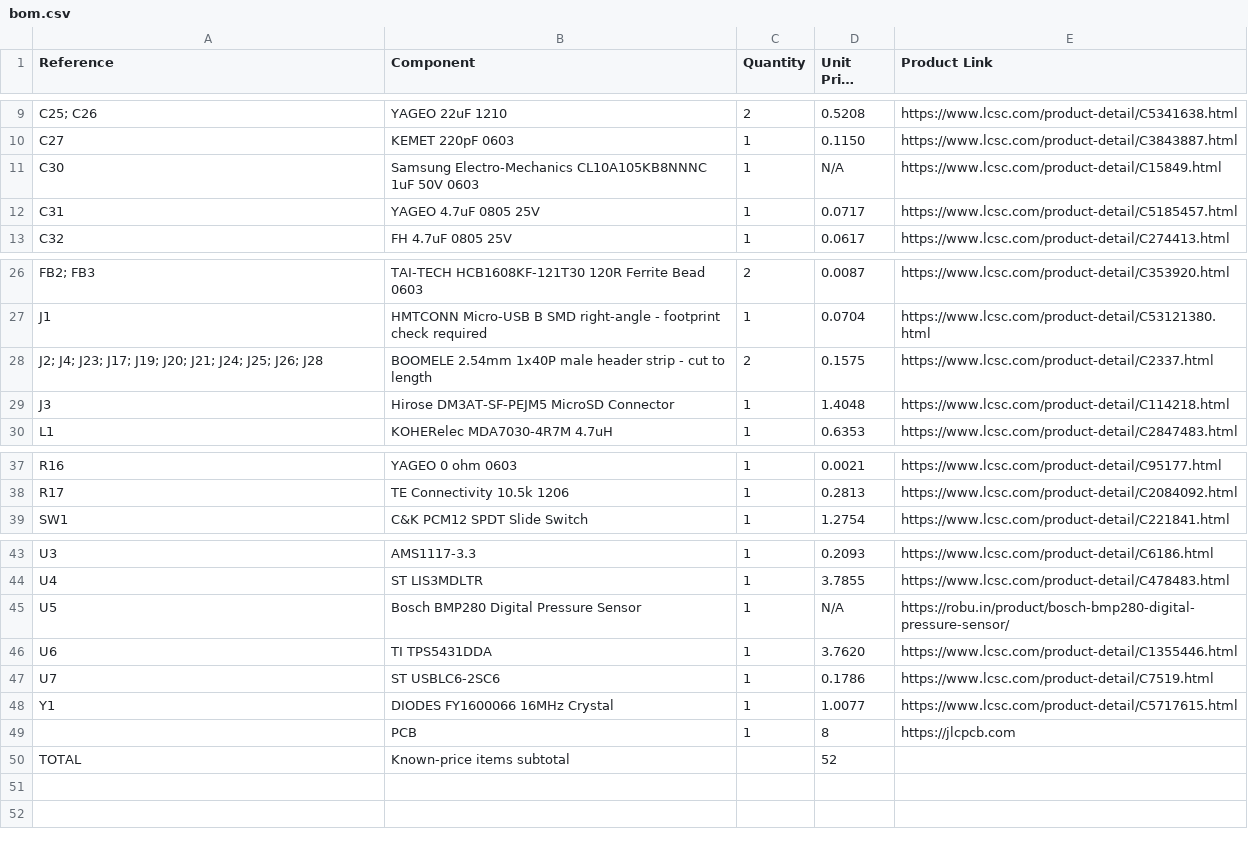
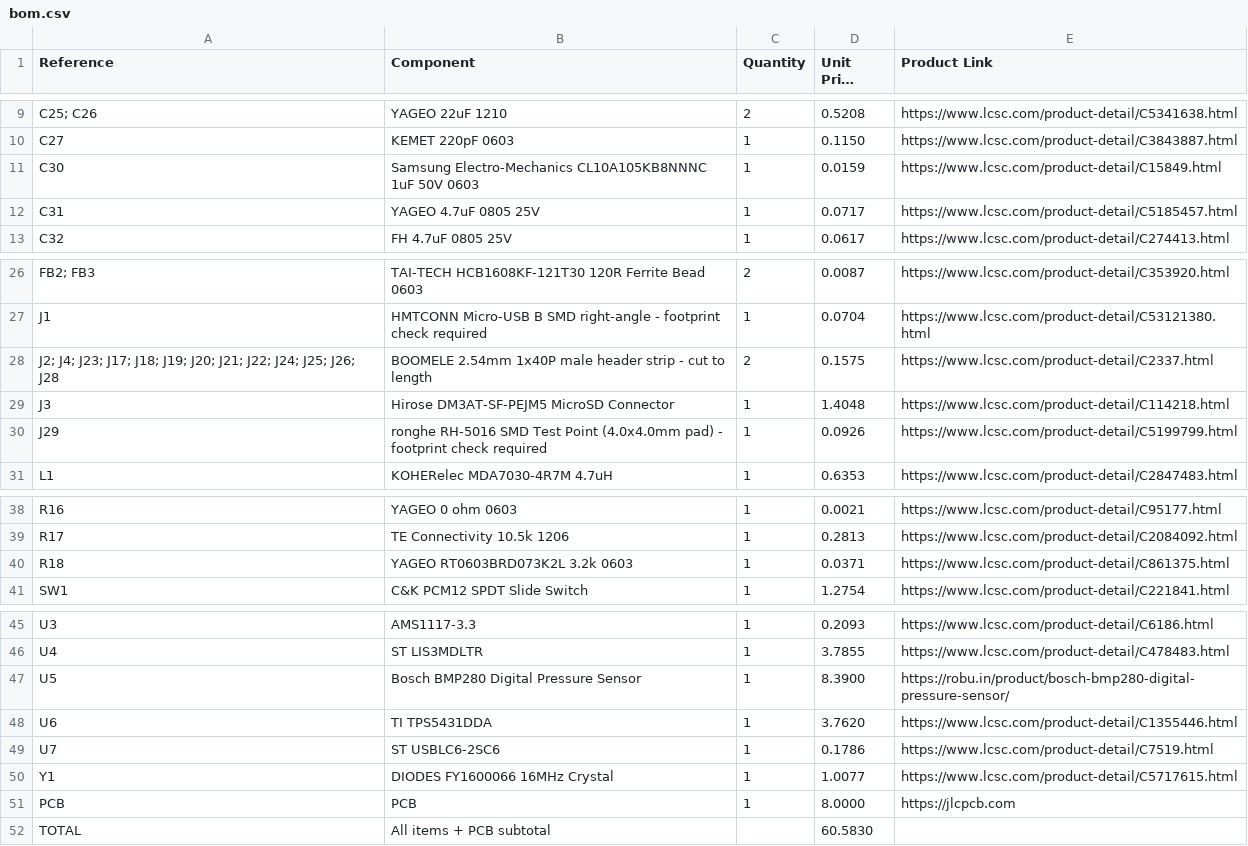
Before and after one commit to AYUSH-pro-grammer/stm-flight-controller, a CSV file: bom.csv, drawn as a sheet; only a part is shown, gaps mark what is left out; long unchanged cells end in …; addresses are those after the commit; the diff names each change by its address in the sheet, - before the commit and + after, or states it on an @@ line.

```diff
--- a/bom.csv
+++ b/bom.csv
-D11 (Unit Price (USD)): N/A
+D11 (Unit Price (USD)): 0.0159
-A28 (Reference): …J23; J17; J19; J20; J21; J24; J25;…
+A28 (Reference): …J23; J17; J18; J19; J20; J21; J22; J24; J25;…
+row 30: J29 | ronghe RH-5016 SMD Test Point (4.0x4.0mm pad) - footprint check required | 1 | 0.0926 | https://www.lcsc.com/product-detail/C5199799.html
+row 40: R18 | YAGEO RT0603BRD073K2L 3.2k 0603 | 1 | 0.0371 | https://www.lcsc.com/product-detail/C861375.html
-D47 (Unit Price (USD)): N/A
+D47 (Unit Price (USD)): 8.3900
-A51 (Reference): (empty)
+A51 (Reference): PCB
-D51 (Unit Price (USD)): 8
+D51 (Unit Price (USD)): 8.0000
-B52 (Component): Known-price items subtotal
+B52 (Component): All items + PCB subtotal
-D52 (Unit Price (USD)): 52
+D52 (Unit Price (USD)): 60.5830
```
Also changed, not shown: 1 other file.
